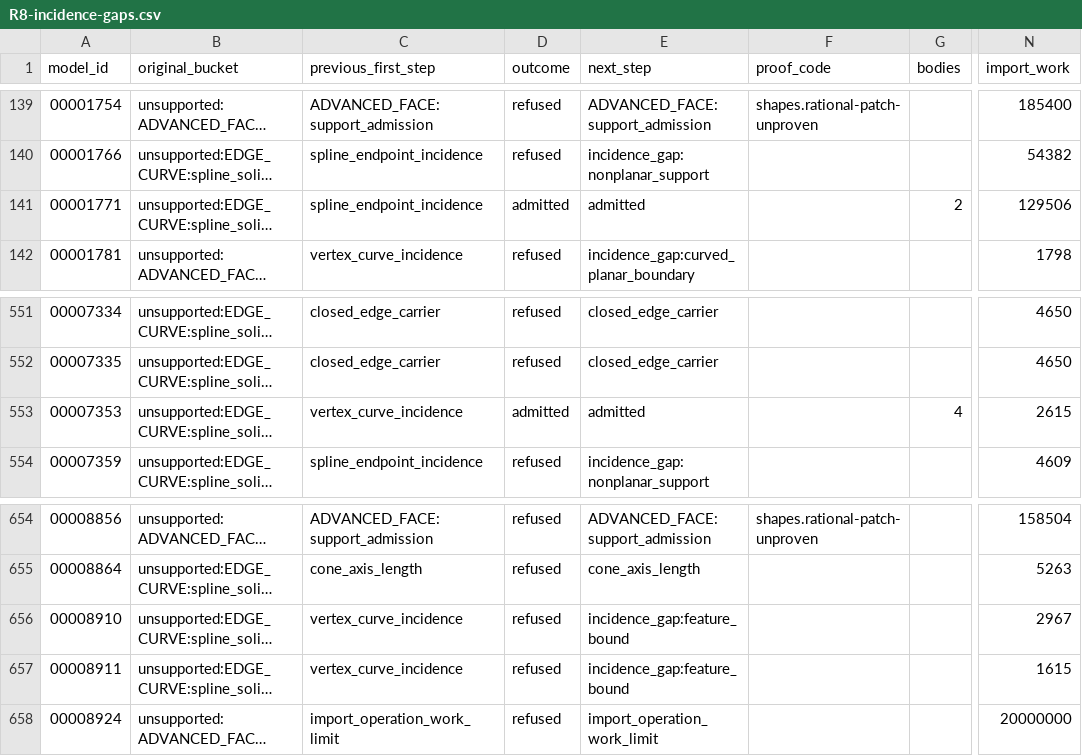
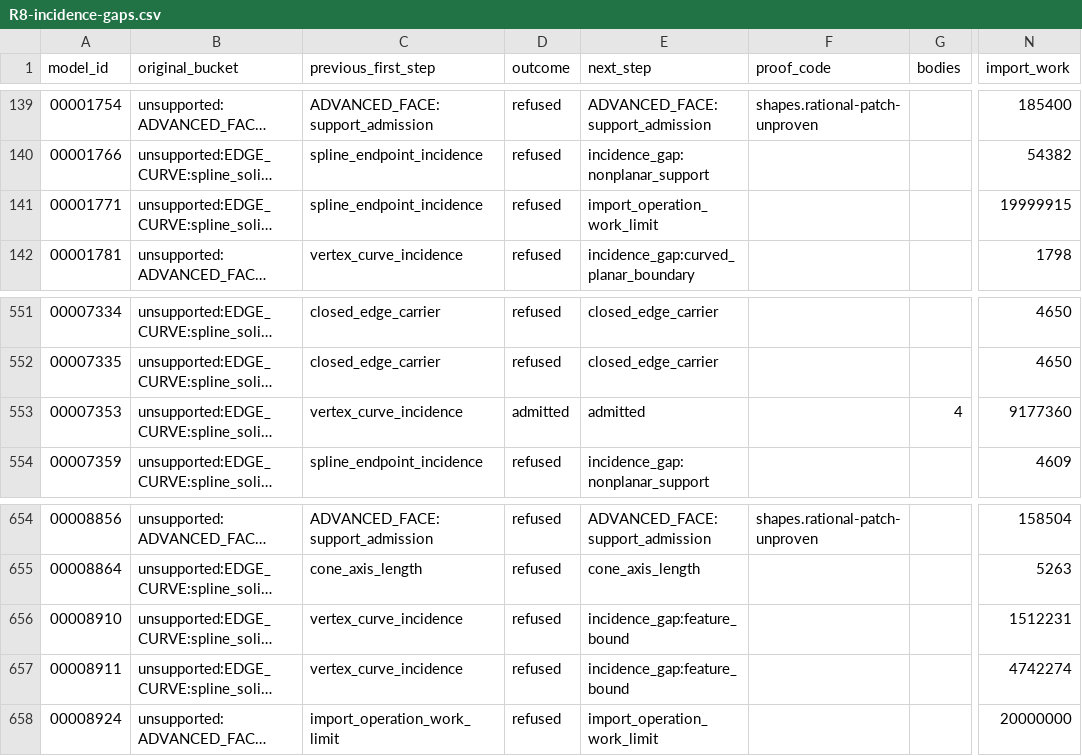
Before and after one commit to BohnBawerick/catallax, a CSV file: docs/milestones/R8-incidence-gaps.csv, drawn as a sheet; only a part is shown, gaps mark what is left out; long unchanged cells end in …; the diff names each change by its address in the sheet, - before the commit and + after, or states it on an @@ line.

Commit message:
Refresh spline census with charged boundary proof evidence

```diff
--- a/docs/milestones/R8-incidence-gaps.csv
+++ b/docs/milestones/R8-incidence-gaps.csv
-D141 (outcome): admitted
+D141 (outcome): refused
-E141 (next_step): admitted
+E141 (next_step): import_operation_work_limit
-G141 (bodies): 2
+G141 (bodies): (empty)
-N141 (import_work): 129506
+N141 (import_work): 19999915
-N553 (import_work): 2615
+N553 (import_work): 9177360
-N656 (import_work): 2967
+N656 (import_work): 1512231
-N657 (import_work): 1615
+N657 (import_work): 4742274
```
Also changed, not shown: 2 other files.
